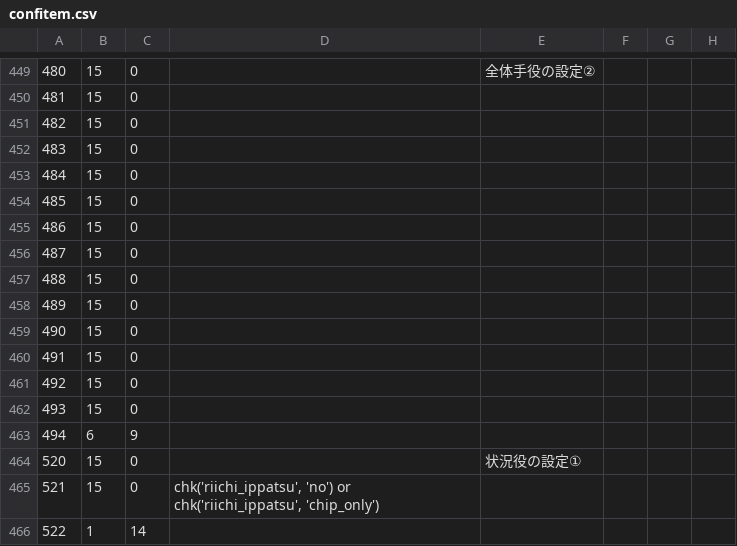
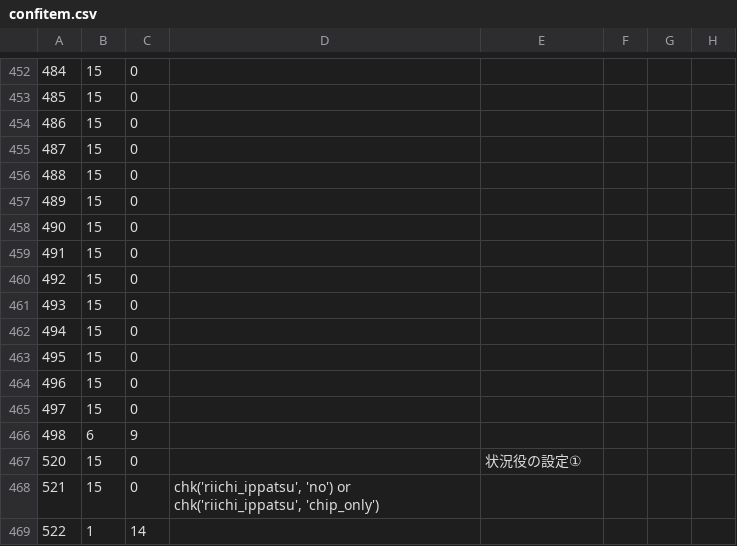
Before and after one commit to MihailJP/MiHaJong, a CSV file: mjcore/data/confitem.csv, drawn as a sheet; only a part is shown, gaps mark what is left out; addresses are those after the commit; the diff covers the shown part only; the diff names each change by its address in the sheet, - before the commit and + after, or states it on an @@ line.

```diff
--- a/mjcore/data/confitem.csv
+++ b/mjcore/data/confitem.csv
-A452: 480
+A452: 484
-E452: 全体手役の設定②
+E452: (empty)
-A453: 481
+A453: 485
-A454: 482
+A454: 486
-A455: 483
+A455: 487
-A456: 484
+A456: 488
-A457: 485
+A457: 489
-A458: 486
+A458: 490
-A459: 487
+A459: 491
-A460: 488
+A460: 492
-A461: 489
+A461: 493
-A462: 490
+A462: 494
-A463: 491
+A463: 495
-A464: 492
+A464: 496
-A465: 493
+A465: 497
-A466: 494
+A466: 498
```
Also changed, not shown: 3 added rows and 26 edited cells elsewhere in this file, 1 other file.
